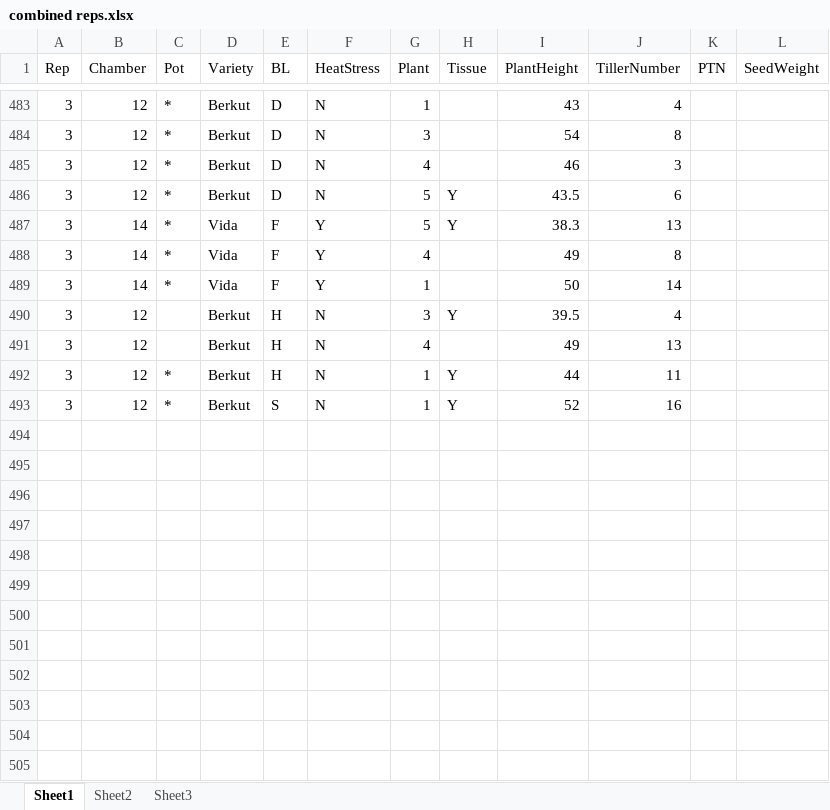
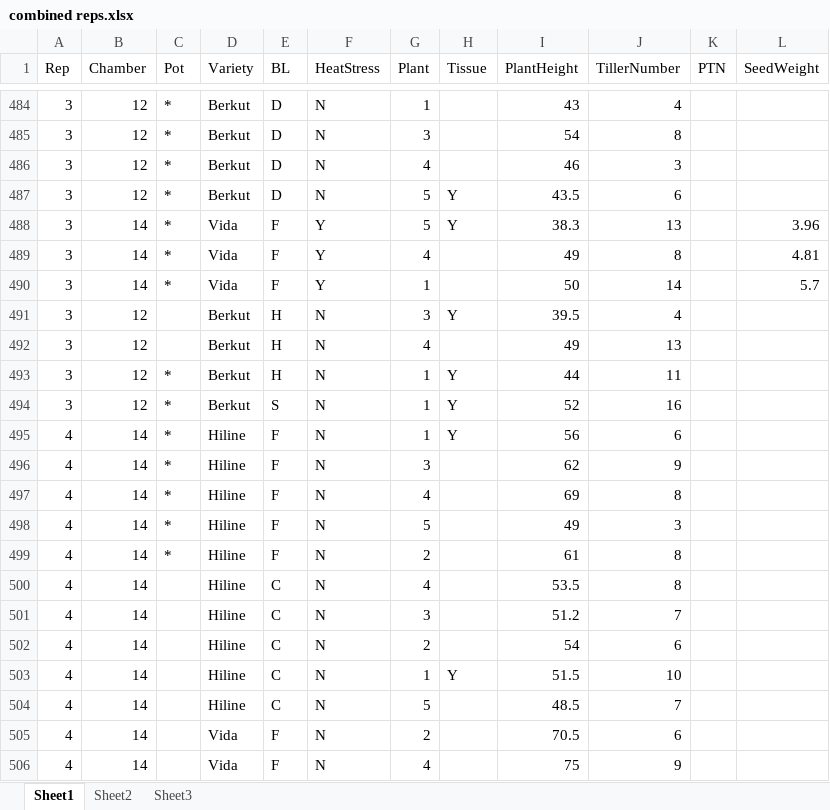
Before and after one commit to Aishu1234/MWB, an Excel workbook: combined reps.xlsx, sheet Sheet1, drawn as a sheet; only a part is shown, gaps mark what is left out; values as stored, in another font and other column widths than the file's, no cell formats; addresses are those after the commit; the diff covers the shown part only; the diff names each change by its address in the sheet, - before the commit and + after, or states it on an @@ line.

```diff
--- a/combined reps.xlsx (sheet Sheet1)
+++ b/combined reps.xlsx (sheet Sheet1)
-L488 (SeedWeight): (empty)
+L488 (SeedWeight): 3.96
-L489 (SeedWeight): (empty)
+L489 (SeedWeight): 4.81
-L490 (SeedWeight): (empty)
+L490 (SeedWeight): 5.7
+row 495: 4 | 14 | * | Hiline | F | N | 1 | Y | 56 | 6
+row 496: 4 | 14 | * | Hiline | F | N | 3 |  | 62 | 9
+row 497: 4 | 14 | * | Hiline | F | N | 4 |  | 69 | 8
+row 498: 4 | 14 | * | Hiline | F | N | 5 |  | 49 | 3
+row 499: 4 | 14 | * | Hiline | F | N | 2 |  | 61 | 8
+row 500: 4 | 14 |  | Hiline | C | N | 4 |  | 53.5 | 8
+row 501: 4 | 14 |  | Hiline | C | N | 3 |  | 51.2 | 7
+row 502: 4 | 14 |  | Hiline | C | N | 2 |  | 54 | 6
+row 503: 4 | 14 |  | Hiline | C | N | 1 | Y | 51.5 | 10
+row 504: 4 | 14 |  | Hiline | C | N | 5 |  | 48.5 | 7
+row 505: 4 | 14 |  | Vida | F | N | 2 |  | 70.5 | 6
+row 506: 4 | 14 |  | Vida | F | N | 4 |  | 75 | 9
```
Also changed, not shown: 172 added rows and 125 edited cells elsewhere in this sheet, cell formats, harvesting rep 1.xlsx, harvesting rep 2.xlsx, 29 other files.
